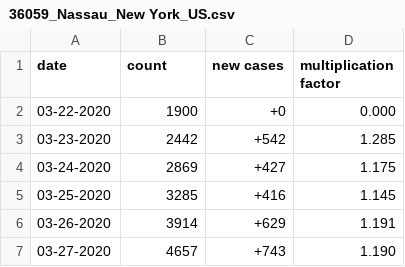
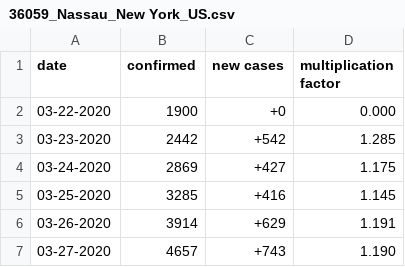
Before and after one commit to jsheffie/covid_19_data_parser, a CSV file: 36059_Nassau_New York_US.csv, drawn as a sheet.

Commit message:
count -> confirmed

```diff
--- a/36059_Nassau_New York_US.csv
+++ b/36059_Nassau_New York_US.csv
@@ -1,2 +1,2 @@
-date,count,new cases,multiplication factor
+date,confirmed,new cases,multiplication factor
 03-22-2020,1900,+0,0.000
```
Also changed, not shown: 36061_New York City_New York_US.csv, 36103_Suffolk_New York_US.csv, 5 other files.
